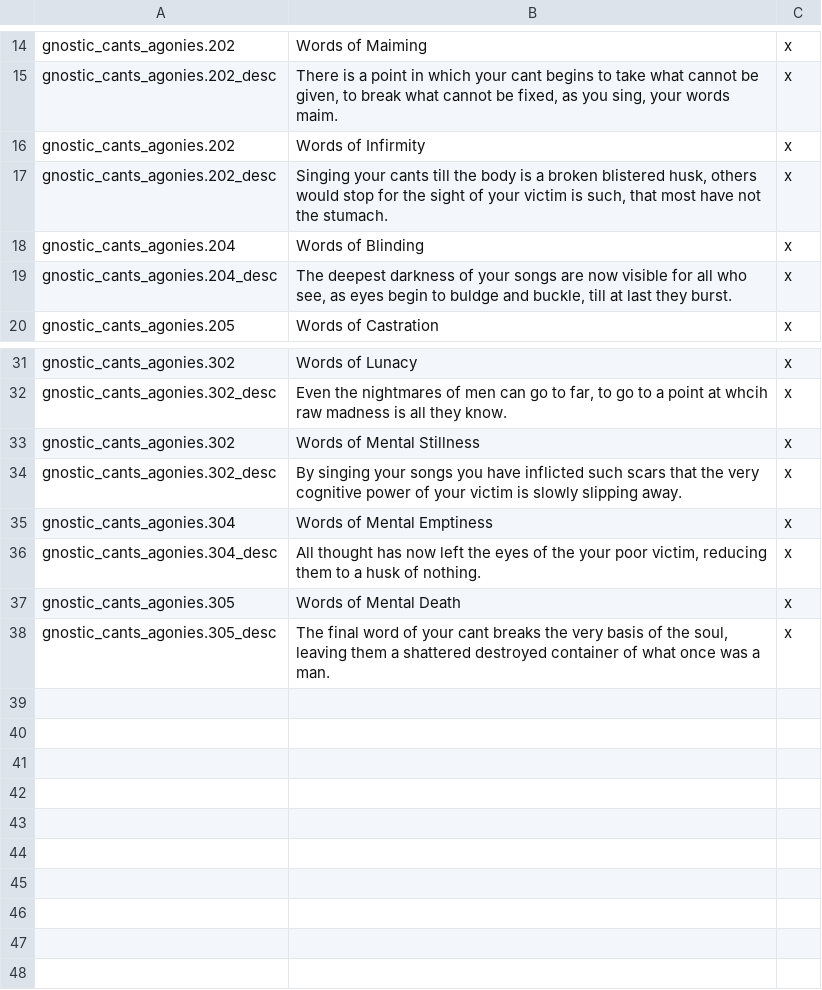
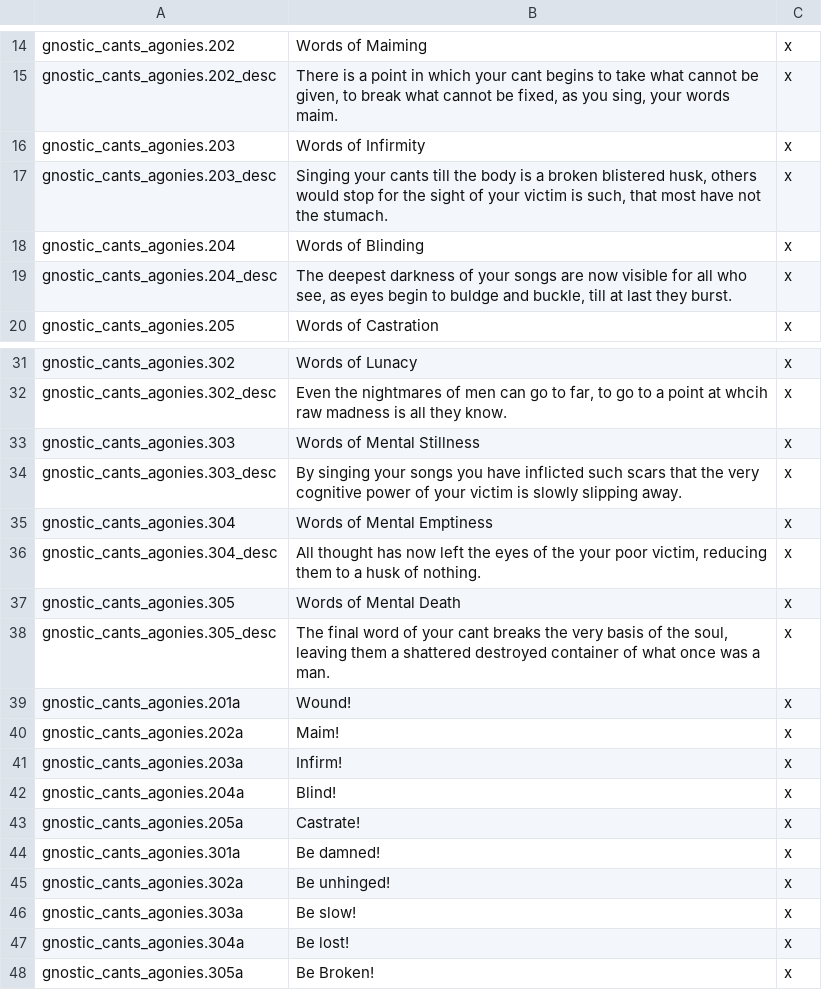
Before and after one commit to Madcliff/Sorcery_mod_v2, a CSV file: localisation/gnosis_cants_agonies.csv, drawn as a sheet; only a part is shown, gaps mark what is left out.

```diff
--- a/localisation/gnosis_cants_agonies.csv
+++ b/localisation/gnosis_cants_agonies.csv
@@ -15,4 +15,4 @@ gnostic_cants_agonies.202;Words of Maiming;x
 gnostic_cants_agonies.202_desc;There is a point in which your cant begins to take what cannot be given, to break what cannot be fixed, as you sing, your words maim.;x
-gnostic_cants_agonies.202;Words of Infirmity;x
-gnostic_cants_agonies.202_desc;Singing your cants till the body is a broken blistered husk, others would stop for the sight of your victim is such, that most have not the stumach.;x
+gnostic_cants_agonies.203;Words of Infirmity;x
+gnostic_cants_agonies.203_desc;Singing your cants till the body is a broken blistered husk, others would stop for the sight of your victim is such, that most have not the stumach.;x
 gnostic_cants_agonies.204;Words of Blinding;x
@@ -32,4 +32,4 @@ gnostic_cants_agonies.302;Words of Lunacy;x
 gnostic_cants_agonies.302_desc;Even the nightmares of men can go to far, to go to a point at whcih raw madness is all they know.;x
-gnostic_cants_agonies.302;Words of Mental Stillness;x
-gnostic_cants_agonies.302_desc;By singing your songs you have inflicted such scars that the very cognitive power of your victim is slowly slipping away.;x
+gnostic_cants_agonies.303;Words of Mental Stillness;x
+gnostic_cants_agonies.303_desc;By singing your songs you have inflicted such scars that the very cognitive power of your victim is slowly slipping away.;x
 gnostic_cants_agonies.304;Words of Mental Emptiness;x
@@ -38 +38,11 @@ gnostic_cants_agonies.305;Words of Mental Death;x
 gnostic_cants_agonies.305_desc;The final word of your cant breaks the very basis of the soul, leaving them a shattered destroyed container of what once was a man.;x
+gnostic_cants_agonies.201a;Wound!;x
+gnostic_cants_agonies.202a;Maim!;x
+gnostic_cants_agonies.203a;Infirm!;x
+gnostic_cants_agonies.204a;Blind!;x
+gnostic_cants_agonies.205a;Castrate!;x
+gnostic_cants_agonies.301a;Be damned!;x
+gnostic_cants_agonies.302a;Be unhinged!;x
+gnostic_cants_agonies.303a;Be slow!;x
+gnostic_cants_agonies.304a;Be lost!;x
+gnostic_cants_agonies.305a;Be Broken!;x
```
Also changed, not shown: 15 other files.
